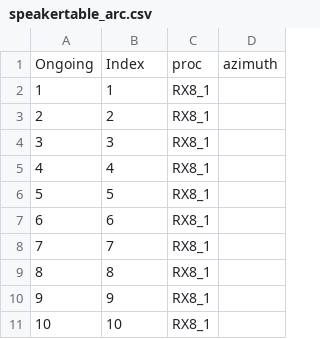
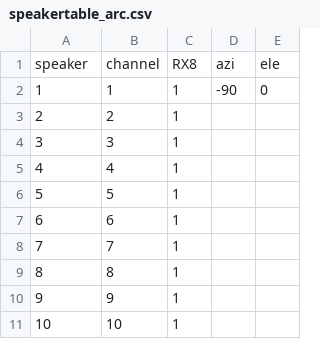
Before and after one commit to OleBialas/freefield, a CSV file: freefield_toolbox/speakertable_arc.csv, drawn as a sheet; only a part is shown; removed rows and columns are numbered as before the commit, all else as after; the diff names each change by its address in the sheet, - before the commit and + after, or states it on an @@ line.

```diff
--- a/freefield_toolbox/speakertable_arc.csv
+++ b/freefield_toolbox/speakertable_arc.csv
-column C, rows 2-11: all RX8_1
-column D, empty
+column C, rows 2-11: all 1
+column D, row 2: -90
+column E, row 2: 0
-row 1: Ongoing | Index | proc | azimuth
+row 1: speaker | channel | RX8 | azi | ele
```
Also changed, not shown: freefield_toolbox/speakertable_dome.csv, 1 other file.
